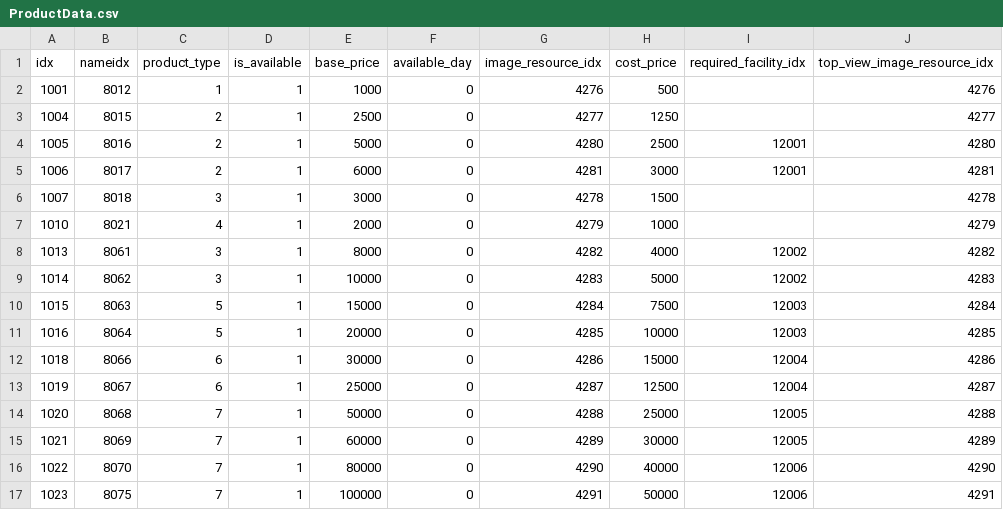
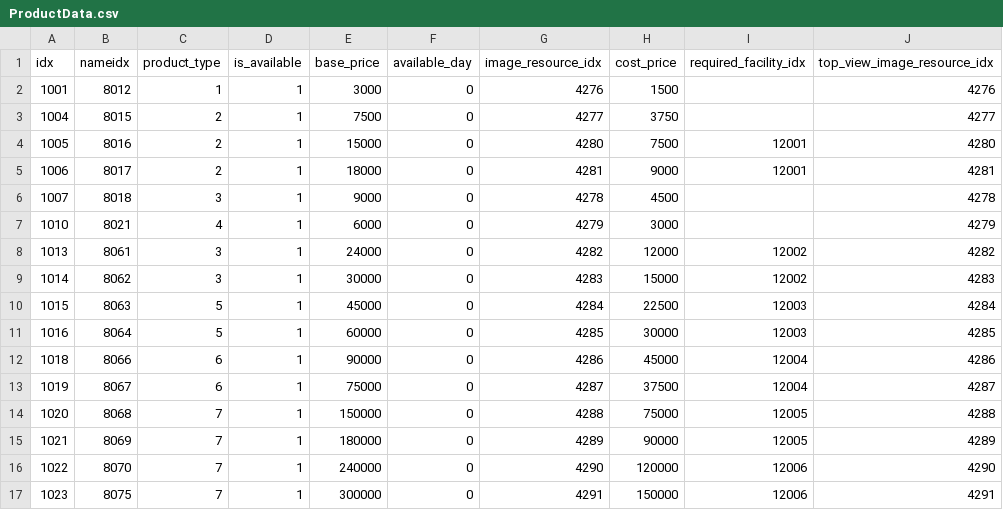
Before and after one commit to AripyKSU/Cashier, a CSV file: Assets/Datas/Customer/ProductData.csv, drawn as a sheet.

```diff
--- a/Assets/Datas/Customer/ProductData.csv
+++ b/Assets/Datas/Customer/ProductData.csv
@@ -1,17 +1,17 @@
 idx,nameidx,product_type,is_available,base_price,available_day,image_resource_idx,cost_price,required_facility_idx,top_view_image_resource_idx
-1001,8012,1,1,1000,0,4276,500,,4276
-1004,8015,2,1,2500,0,4277,1250,,4277
-1005,8016,2,1,5000,0,4280,2500,12001,4280
-1006,8017,2,1,6000,0,4281,3000,12001,4281
-1007,8018,3,1,3000,0,4278,1500,,4278
-1010,8021,4,1,2000,0,4279,1000,,4279
-1013,8061,3,1,8000,0,4282,4000,12002,4282
-1014,8062,3,1,10000,0,4283,5000,12002,4283
-1015,8063,5,1,15000,0,4284,7500,12003,4284
-1016,8064,5,1,20000,0,4285,10000,12003,4285
-1018,8066,6,1,30000,0,4286,15000,12004,4286
-1019,8067,6,1,25000,0,4287,12500,12004,4287
-1020,8068,7,1,50000,0,4288,25000,12005,4288
-1021,8069,7,1,60000,0,4289,30000,12005,4289
-1022,8070,7,1,80000,0,4290,40000,12006,4290
-1023,8075,7,1,100000,0,4291,50000,12006,4291
+1001,8012,1,1,3000,0,4276,1500,,4276
+1004,8015,2,1,7500,0,4277,3750,,4277
+1005,8016,2,1,15000,0,4280,7500,12001,4280
+1006,8017,2,1,18000,0,4281,9000,12001,4281
+1007,8018,3,1,9000,0,4278,4500,,4278
+1010,8021,4,1,6000,0,4279,3000,,4279
+1013,8061,3,1,24000,0,4282,12000,12002,4282
+1014,8062,3,1,30000,0,4283,15000,12002,4283
+1015,8063,5,1,45000,0,4284,22500,12003,4284
+1016,8064,5,1,60000,0,4285,30000,12003,4285
+1018,8066,6,1,90000,0,4286,45000,12004,4286
+1019,8067,6,1,75000,0,4287,37500,12004,4287
+1020,8068,7,1,150000,0,4288,75000,12005,4288
+1021,8069,7,1,180000,0,4289,90000,12005,4289
+1022,8070,7,1,240000,0,4290,120000,12006,4290
+1023,8075,7,1,300000,0,4291,150000,12006,4291
```
